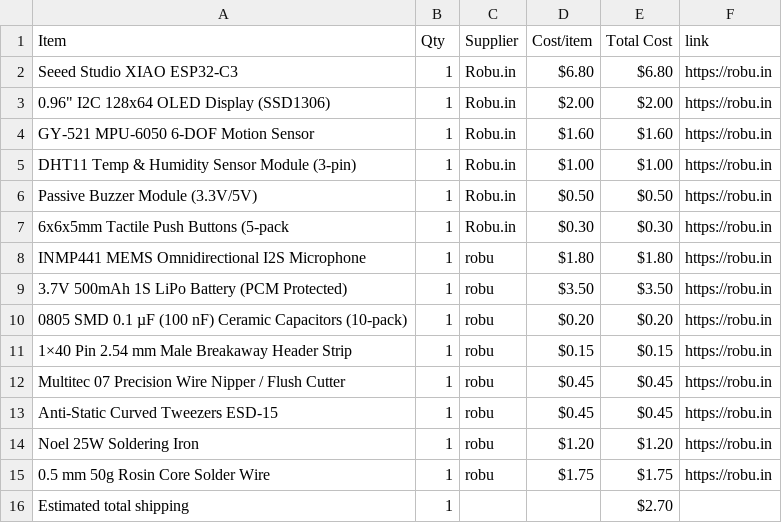
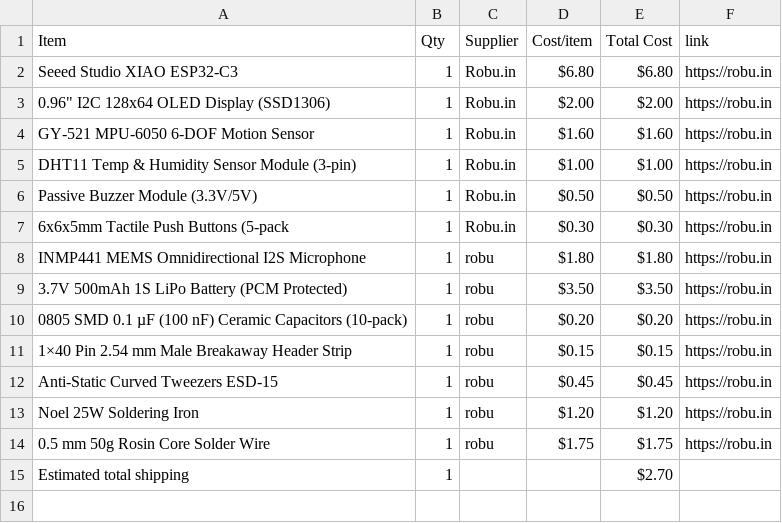
Before and after one commit to rafay-069/starbie-, a CSV file: BOM.csv, drawn as a sheet; the diff names each change by its address in the sheet, - before the commit and + after, or states it on an @@ line.

Commit message:
Sync Starbie from Half Life

```diff
--- a/BOM.csv
+++ b/BOM.csv
-row 12: Multitec 07 Precision Wire Nipper / Flush Cutter | 1 | robu | $0.45 | $0.45 | https://robu.in
```
